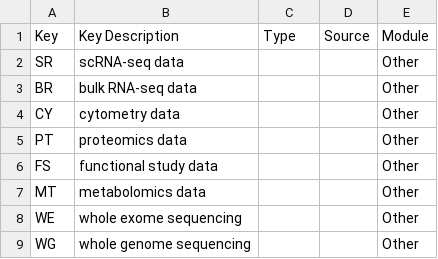
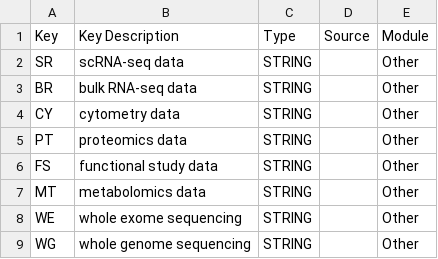
Before and after one commit to VEOIBD/data_models, a CSV file: _data/Other/data_code.csv, drawn as a sheet.

Commit message:
Update data_code.csv
add back STRING as type

```diff
--- a/_data/Other/data_code.csv
+++ b/_data/Other/data_code.csv
@@ -1,9 +1,9 @@
 Key,Key Description,Type,Source,Module
-SR,scRNA-seq data,,,Other
-BR,bulk RNA-seq data,,,Other
-CY,cytometry data,,,Other
-PT,proteomics data,,,Other
-FS,functional study data,,,Other
-MT,metabolomics data,,,Other
-WE,whole exome sequencing,,,Other
-WG,whole genome sequencing,,,Other
+SR,scRNA-seq data,STRING,,Other
+BR,bulk RNA-seq data,STRING,,Other
+CY,cytometry data,STRING,,Other
+PT,proteomics data,STRING,,Other
+FS,functional study data,STRING,,Other
+MT,metabolomics data,STRING,,Other
+WE,whole exome sequencing,STRING,,Other
+WG,whole genome sequencing,STRING,,Other
```
